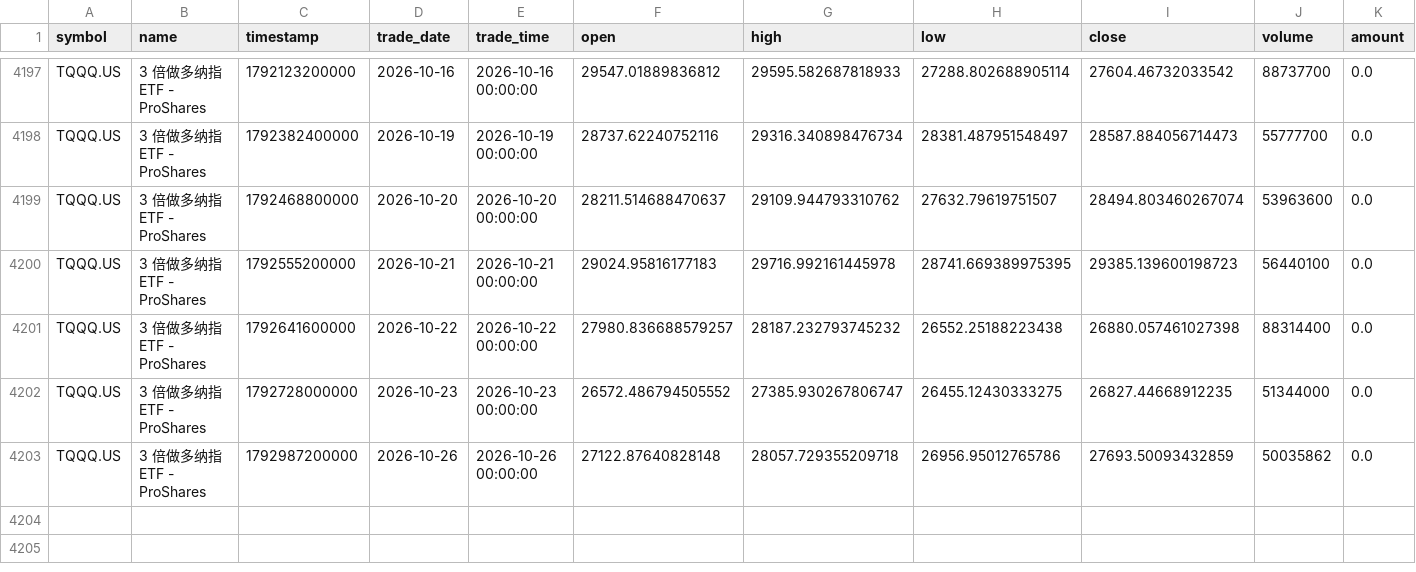
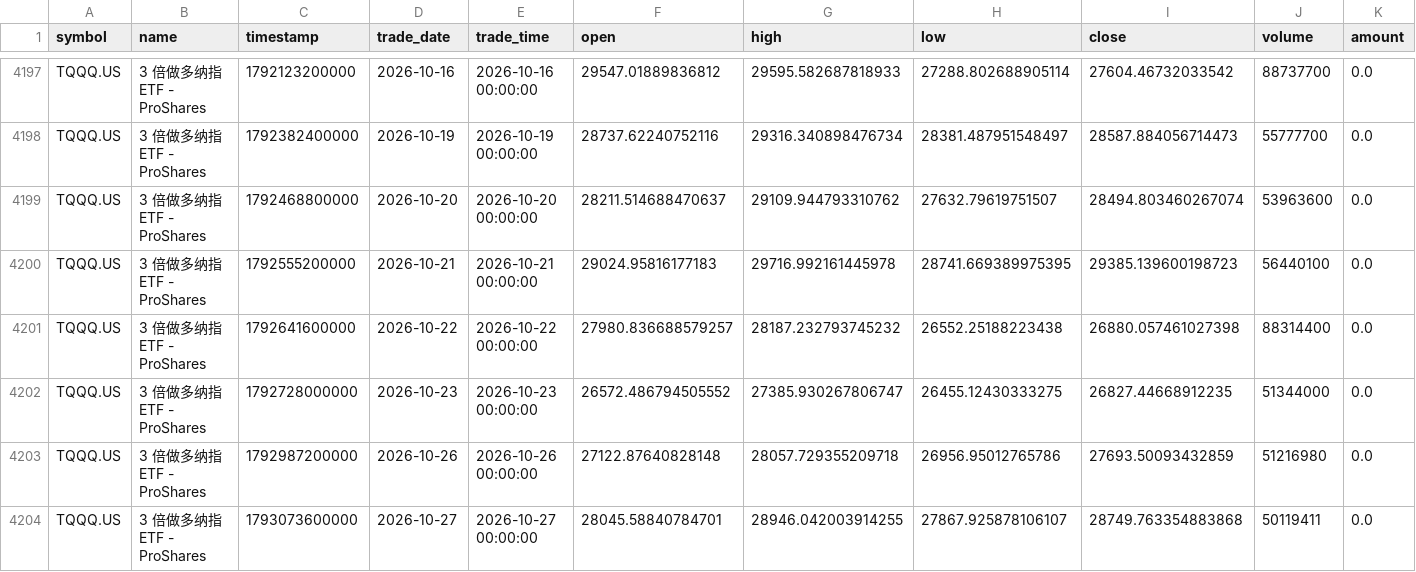
Before and after one commit to cjkzbl/QuantLab, a CSV file: tqqq_daily.csv, drawn as a sheet; only a part is shown, gaps mark what is left out.

```diff
--- a/tqqq_daily.csv
+++ b/tqqq_daily.csv
@@ -4202,2 +4202,3 @@ TQQQ.US,3 倍做多纳指 ETF - ProShares,1792641600000,2026-10-22,2026-10-22 00
 TQQQ.US,3 倍做多纳指 ETF - ProShares,1792728000000,2026-10-23,2026-10-23 00:00:00,26572.486794505552,27385.930267806747,26455.12430333275,26827.44668912235,51344000,0.0
-TQQQ.US,3 倍做多纳指 ETF - ProShares,1792987200000,2026-10-26,2026-10-26 00:00:00,27122.87640828148,28057.729355209718,26956.95012765786,27693.50093432859,50035862,0.0
+TQQQ.US,3 倍做多纳指 ETF - ProShares,1792987200000,2026-10-26,2026-10-26 00:00:00,27122.87640828148,28057.729355209718,26956.95012765786,27693.50093432859,51216980,0.0
+TQQQ.US,3 倍做多纳指 ETF - ProShares,1793073600000,2026-10-27,2026-10-27 00:00:00,28045.58840784701,28946.042003914255,27867.925878106107,28749.763354883868,50119411,0.0
```
Also changed, not shown: bil_daily.csv, treasury_3m_daily.csv, 1 other file.
